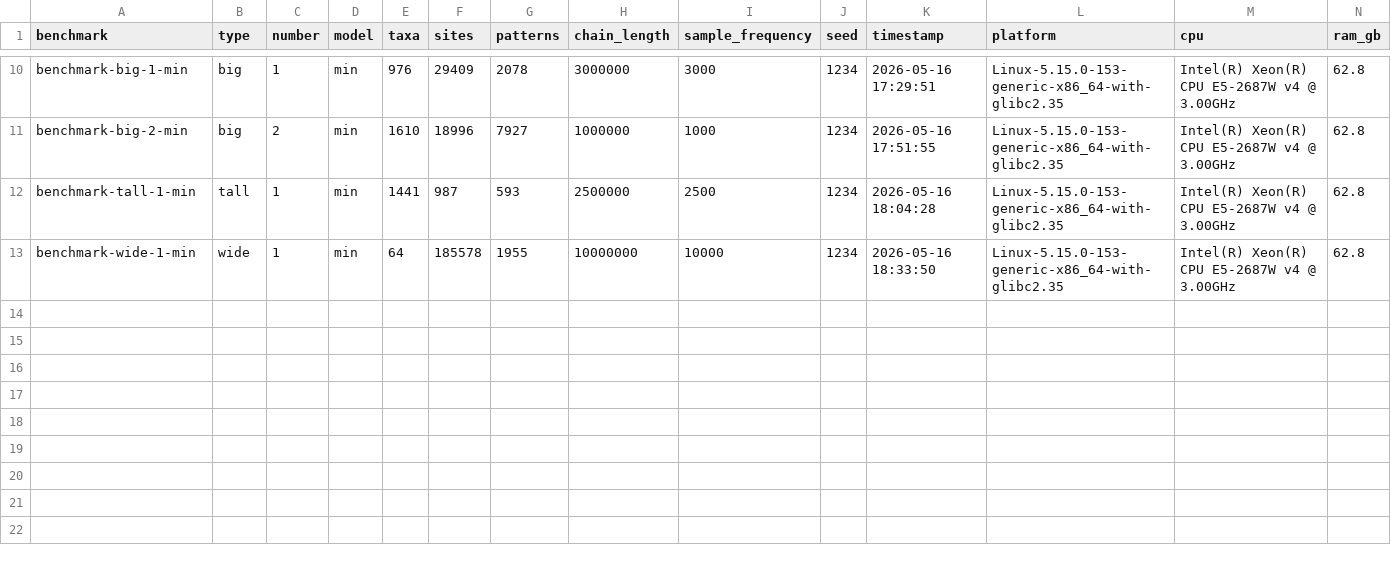
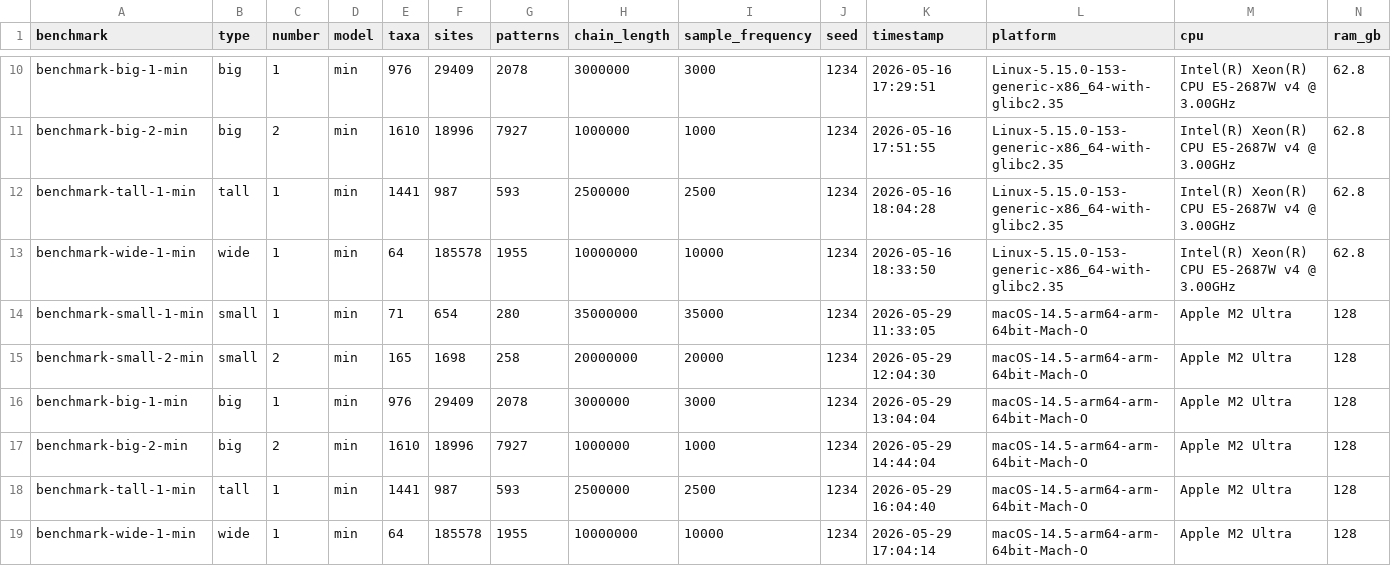
Before and after one commit to beast-dev/beast-benchmark, a CSV file: results.csv, drawn as a sheet; only a part is shown, gaps mark what is left out; rows hold the shown columns only; the diff names each change by its address in the sheet, - before the commit and + after, or states it on an @@ line.

Commit message:
Mac Studio M2 Ultra results

```diff
--- a/results.csv
+++ b/results.csv
+row 14: benchmark-small-1-min | small | 1 | min | 71 | 654 | 280 | 35000000 | 35000 | 1234 | 2026-05-29 11:33:05 | macOS-14.5-arm64-arm-64bit-Mach-O | Apple M2 Ultra | 128
+row 15: benchmark-small-2-min | small | 2 | min | 165 | 1698 | 258 | 20000000 | 20000 | 1234 | 2026-05-29 12:04:30 | macOS-14.5-arm64-arm-64bit-Mach-O | Apple M2 Ultra | 128
+row 16: benchmark-big-1-min | big | 1 | min | 976 | 29409 | 2078 | 3000000 | 3000 | 1234 | 2026-05-29 13:04:04 | macOS-14.5-arm64-arm-64bit-Mach-O | Apple M2 Ultra | 128
+row 17: benchmark-big-2-min | big | 2 | min | 1610 | 18996 | 7927 | 1000000 | 1000 | 1234 | 2026-05-29 14:44:04 | macOS-14.5-arm64-arm-64bit-Mach-O | Apple M2 Ultra | 128
+row 18: benchmark-tall-1-min | tall | 1 | min | 1441 | 987 | 593 | 2500000 | 2500 | 1234 | 2026-05-29 16:04:40 | macOS-14.5-arm64-arm-64bit-Mach-O | Apple M2 Ultra | 128
+row 19: benchmark-wide-1-min | wide | 1 | min | 64 | 185578 | 1955 | 10000000 | 10000 | 1234 | 2026-05-29 17:04:14 | macOS-14.5-arm64-arm-64bit-Mach-O | Apple M2 Ultra | 128
```
